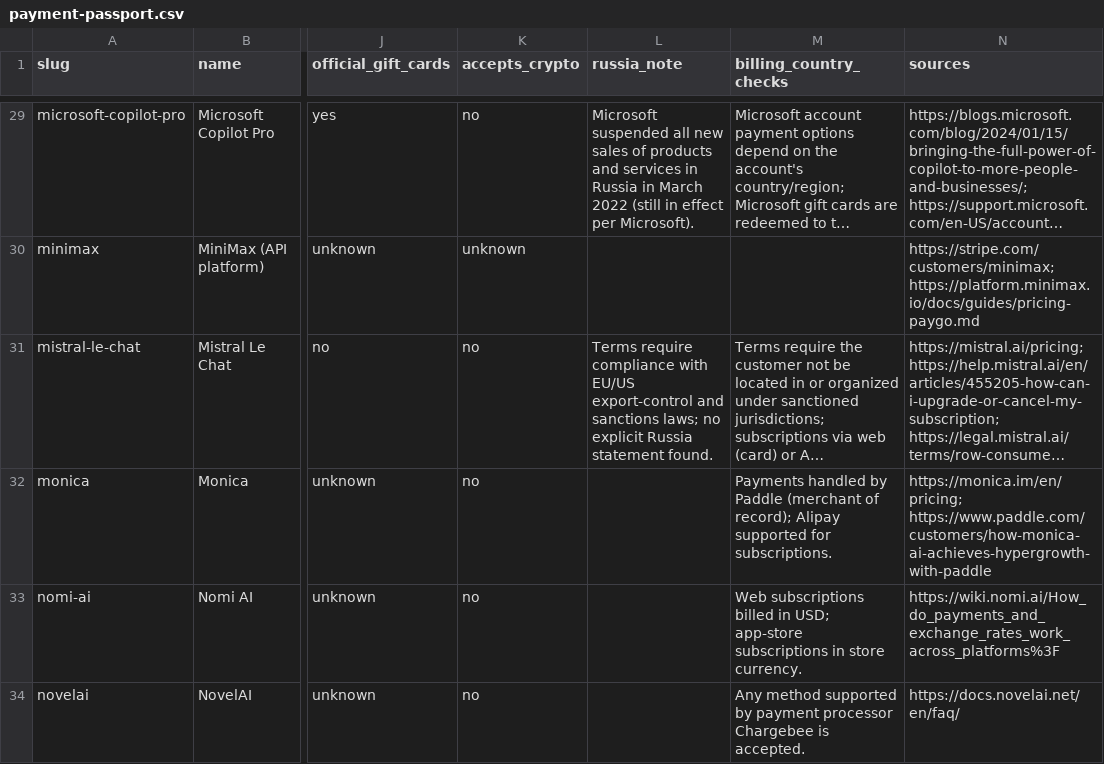
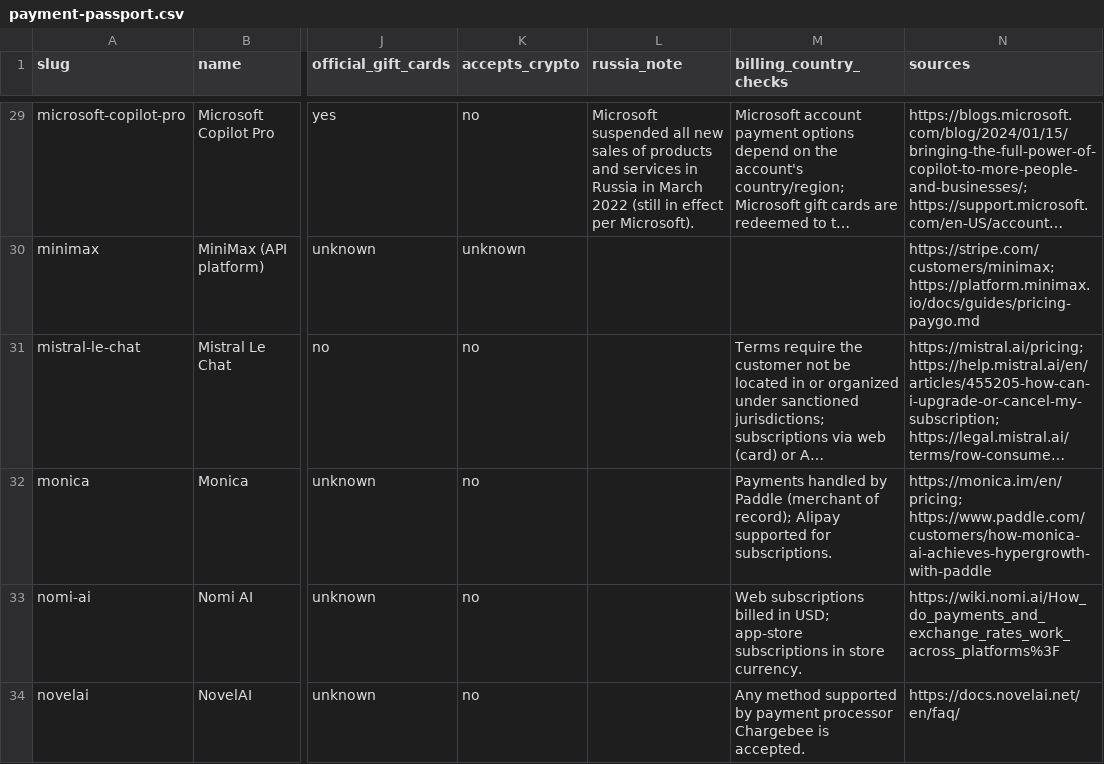
Before and after one commit to saikyoexchange-dev/how-to-pay-from-russia-2026, a CSV file: data/payment-passport.csv, drawn as a sheet; only a part is shown, gaps mark what is left out; long unchanged cells end in …; the diff covers the shown part only; the diff names each change by its address in the sheet, - before the commit and + after, or states it on an @@ line.

```diff
--- a/data/payment-passport.csv
+++ b/data/payment-passport.csv
-L31 (russia_note): Terms require compliance with EU/US export-control and sanctions laws; no explicit Russia statement found.
+L31 (russia_note): (empty)
```
Also changed, not shown: 29 edited cells elsewhere in this file, 1 other file.
